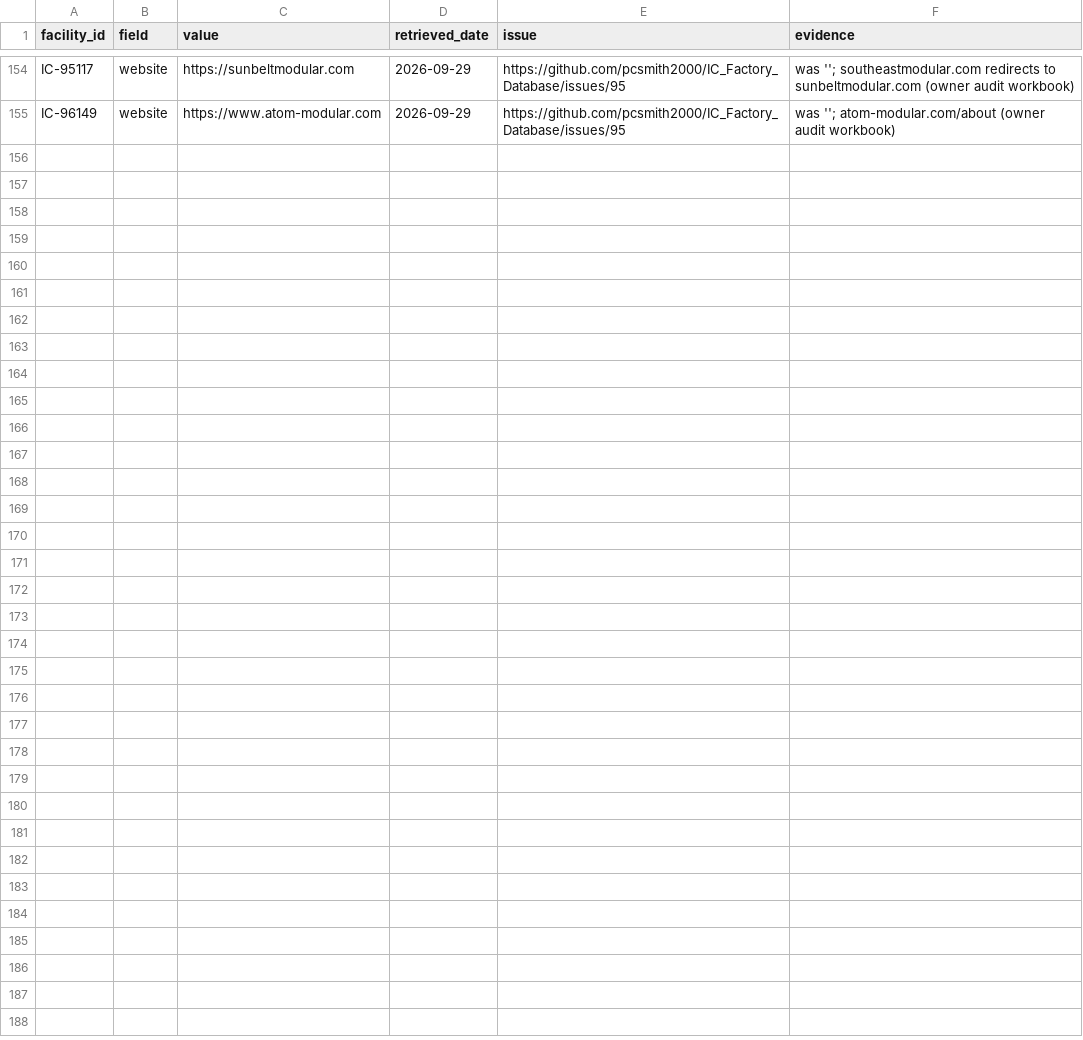
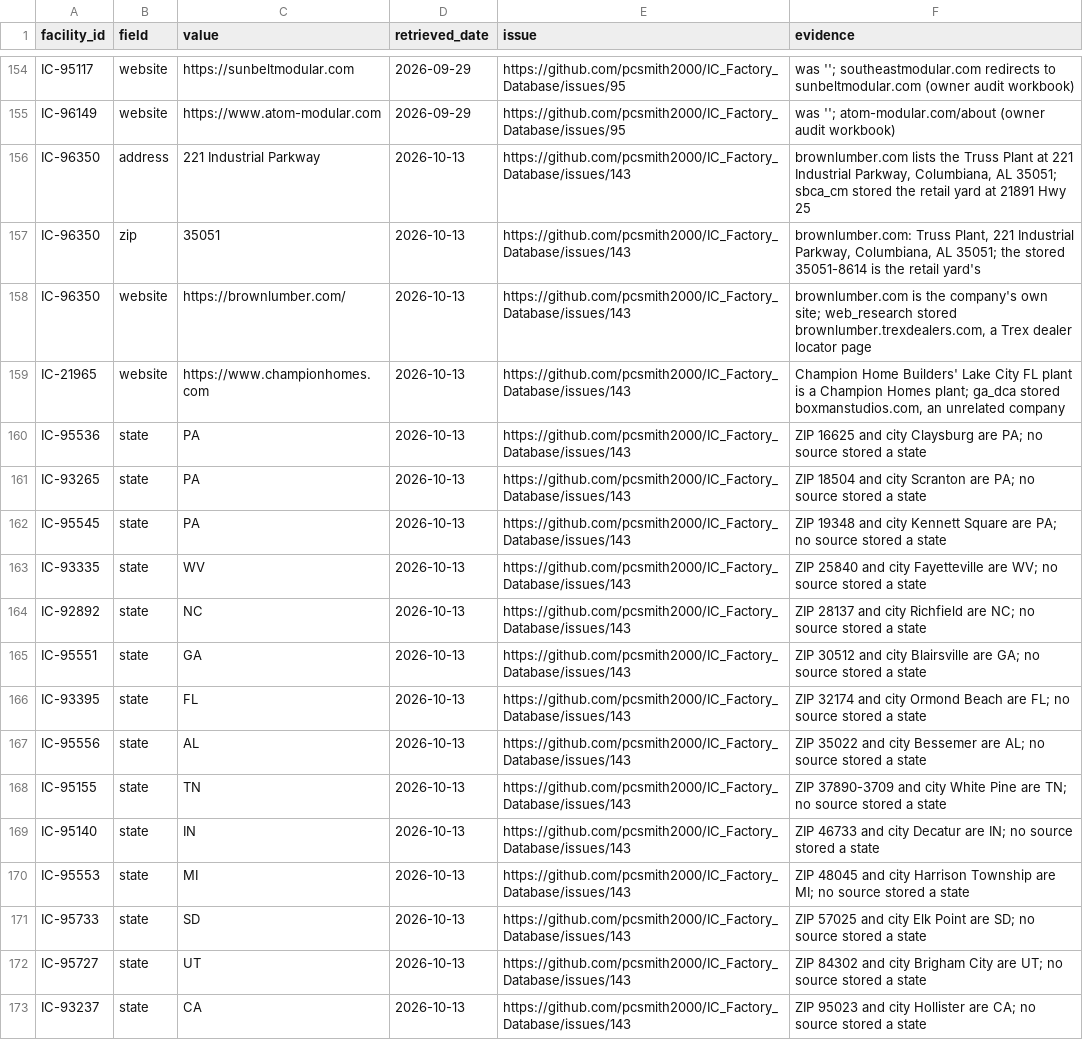
Before and after one commit to pcsmith2000/IC_Factory_Database, a CSV file: control/monitor_fix_assertions.csv, drawn as a sheet; only a part is shown, gaps mark what is left out; the diff names each change by its address in the sheet, - before the commit and + after, or states it on an @@ line.

```diff
--- a/control/monitor_fix_assertions.csv
+++ b/control/monitor_fix_assertions.csv
+row 156: IC-96350 | address | 221 Industrial Parkway | 2026-10-13 | https://github.com/pcsmith2000/IC_Factory_Database/issues/143 | brownlumber.com lists the Truss Plant at 221 Industrial Parkway, Columbiana, AL 35051; sbca_cm stored the retail yard at 21891 Hwy 25
+row 157: IC-96350 | zip | 35051 | 2026-10-13 | https://github.com/pcsmith2000/IC_Factory_Database/issues/143 | brownlumber.com: Truss Plant, 221 Industrial Parkway, Columbiana, AL 35051; the stored 35051-8614 is the retail yard's
+row 158: IC-96350 | website | https://brownlumber.com/ | 2026-10-13 | https://github.com/pcsmith2000/IC_Factory_Database/issues/143 | brownlumber.com is the company's own site; web_research stored brownlumber.trexdealers.com, a Trex dealer locator page
+row 159: IC-21965 | website | https://www.championhomes.com | 2026-10-13 | https://github.com/pcsmith2000/IC_Factory_Database/issues/143 | Champion Home Builders' Lake City FL plant is a Champion Homes plant; ga_dca stored boxmanstudios.com, an unrelated company
+row 160: IC-95536 | state | PA | 2026-10-13 | https://github.com/pcsmith2000/IC_Factory_Database/issues/143 | ZIP 16625 and city Claysburg are PA; no source stored a state
+row 161: IC-93265 | state | PA | 2026-10-13 | https://github.com/pcsmith2000/IC_Factory_Database/issues/143 | ZIP 18504 and city Scranton are PA; no source stored a state
+row 162: IC-95545 | state | PA | 2026-10-13 | https://github.com/pcsmith2000/IC_Factory_Database/issues/143 | ZIP 19348 and city Kennett Square are PA; no source stored a state
+row 163: IC-93335 | state | WV | 2026-10-13 | https://github.com/pcsmith2000/IC_Factory_Database/issues/143 | ZIP 25840 and city Fayetteville are WV; no source stored a state
+row 164: IC-92892 | state | NC | 2026-10-13 | https://github.com/pcsmith2000/IC_Factory_Database/issues/143 | ZIP 28137 and city Richfield are NC; no source stored a state
+row 165: IC-95551 | state | GA | 2026-10-13 | https://github.com/pcsmith2000/IC_Factory_Database/issues/143 | ZIP 30512 and city Blairsville are GA; no source stored a state
+row 166: IC-93395 | state | FL | 2026-10-13 | https://github.com/pcsmith2000/IC_Factory_Database/issues/143 | ZIP 32174 and city Ormond Beach are FL; no source stored a state
+row 167: IC-95556 | state | AL | 2026-10-13 | https://github.com/pcsmith2000/IC_Factory_Database/issues/143 | ZIP 35022 and city Bessemer are AL; no source stored a state
+row 168: IC-95155 | state | TN | 2026-10-13 | https://github.com/pcsmith2000/IC_Factory_Database/issues/143 | ZIP 37890-3709 and city White Pine are TN; no source stored a state
+row 169: IC-95140 | state | IN | 2026-10-13 | https://github.com/pcsmith2000/IC_Factory_Database/issues/143 | ZIP 46733 and city Decatur are IN; no source stored a state
+row 170: IC-95553 | state | MI | 2026-10-13 | https://github.com/pcsmith2000/IC_Factory_Database/issues/143 | ZIP 48045 and city Harrison Township are MI; no source stored a state
+row 171: IC-95733 | state | SD | 2026-10-13 | https://github.com/pcsmith2000/IC_Factory_Database/issues/143 | ZIP 57025 and city Elk Point are SD; no source stored a state
+row 172: IC-95727 | state | UT | 2026-10-13 | https://github.com/pcsmith2000/IC_Factory_Database/issues/143 | ZIP 84302 and city Brigham City are UT; no source stored a state
+row 173: IC-93237 | state | CA | 2026-10-13 | https://github.com/pcsmith2000/IC_Factory_Database/issues/143 | ZIP 95023 and city Hollister are CA; no source stored a state
```
Also changed, not shown: 4 other files.
